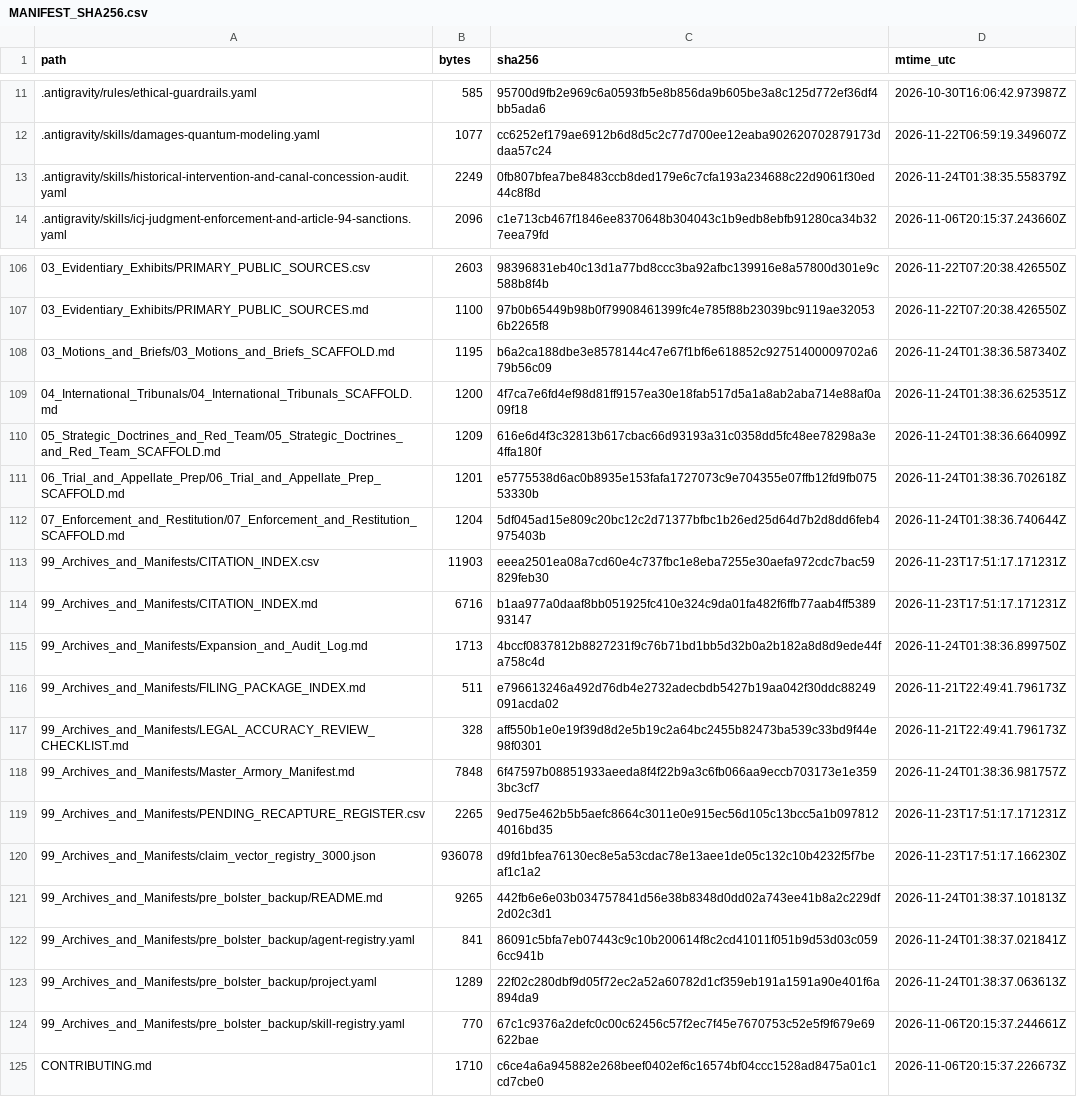
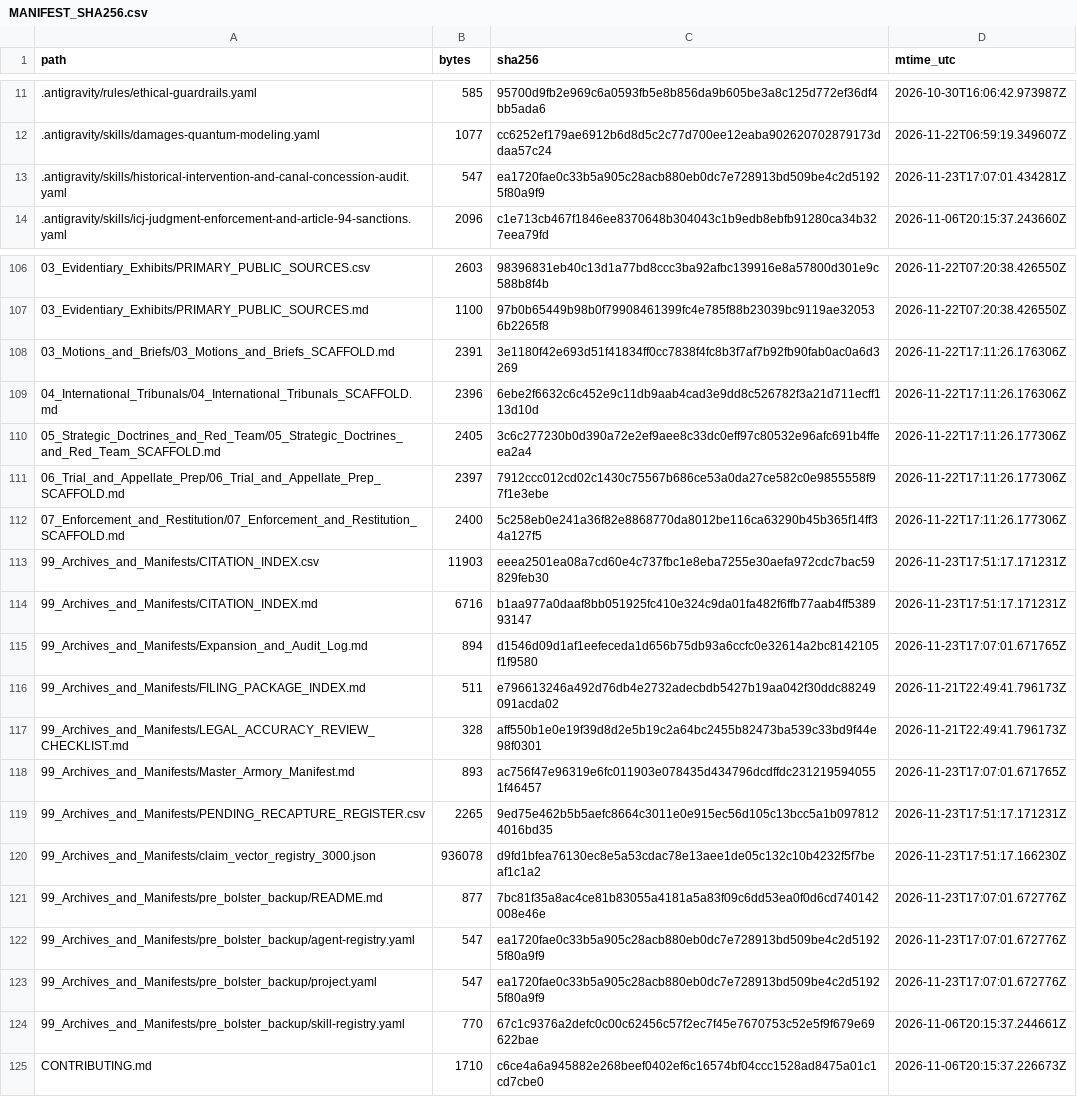
Before and after one commit to GlobalRestitutionAlliance/turtle-island-us-wa-upper-skagit-indian-tribe-master-litigation, a CSV file: 99_Archives_and_Manifests/MANIFEST_SHA256.csv, drawn as a sheet; only a part is shown, gaps mark what is left out; the diff covers the shown part only.

```diff
--- a/99_Archives_and_Manifests/MANIFEST_SHA256.csv
+++ b/99_Archives_and_Manifests/MANIFEST_SHA256.csv
@@ -12,3 +12,3 @@ path,bytes,sha256,mtime_utc
 .antigravity/skills/damages-quantum-modeling.yaml,1077,cc6252ef179ae6912b6d8d5c2c77d700ee12eaba902620702879173ddaa57c24,2026-11-22T06:59:19.349607Z
-.antigravity/skills/historical-intervention-and-canal-concession-audit.yaml,2249,0fb807bfea7be8483ccb8ded179e6c7cfa193a234688c22d9061f30ed44c8f8d,2026-11-24T01:38:35.558379Z
+.antigravity/skills/historical-intervention-and-canal-concession-audit.yaml,547,ea1720fae0c33b5a905c28acb880eb0dc7e728913bd509be4c2d51925f80a9f9,2026-11-23T17:07:01.434281Z
 .antigravity/skills/icj-judgment-enforcement-and-article-94-sanctions.yaml,2096,c1e713cb467f1846ee8370648b304043c1b9edb8ebfb91280ca34b327eea79fd,2026-11-06T20:15:37.243660Z
@@ -107,18 +107,18 @@ path,bytes,sha256,mtime_utc
 03_Evidentiary_Exhibits/PRIMARY_PUBLIC_SOURCES.md,1100,97b0b65449b98b0f79908461399fc4e785f88b23039bc9119ae320536b2265f8,2026-11-22T07:20:38.426550Z
-03_Motions_and_Briefs/03_Motions_and_Briefs_SCAFFOLD.md,1195,b6a2ca188dbe3e8578144c47e67f1bf6e618852c92751400009702a679b56c09,2026-11-24T01:38:36.587340Z
-04_International_Tribunals/04_International_Tribunals_SCAFFOLD.md,1200,4f7ca7e6fd4ef98d81ff9157ea30e18fab517d5a1a8ab2aba714e88af0a09f18,2026-11-24T01:38:36.625351Z
-05_Strategic_Doctrines_and_Red_Team/05_Strategic_Doctrines_and_Red_Team_SCAFFOLD.md,1209,616e6d4f3c32813b617cbac66d93193a31c0358dd5fc48ee78298a3e4ffa180f,2026-11-24T01:38:36.664099Z
-06_Trial_and_Appellate_Prep/06_Trial_and_Appellate_Prep_SCAFFOLD.md,1201,e5775538d6ac0b8935e153fafa1727073c9e704355e07ffb12fd9fb07553330b,2026-11-24T01:38:36.702618Z
-07_Enforcement_and_Restitution/07_Enforcement_and_Restitution_SCAFFOLD.md,1204,5df045ad15e809c20bc12c2d71377bfbc1b26ed25d64d7b2d8dd6feb4975403b,2026-11-24T01:38:36.740644Z
+03_Motions_and_Briefs/03_Motions_and_Briefs_SCAFFOLD.md,2391,3e1180f42e693d51f41834ff0cc7838f4fc8b3f7af7b92fb90fab0ac0a6d3269,2026-11-22T17:11:26.176306Z
+04_International_Tribunals/04_International_Tribunals_SCAFFOLD.md,2396,6ebe2f6632c6c452e9c11db9aab4cad3e9dd8c526782f3a21d711ecff113d10d,2026-11-22T17:11:26.176306Z
+05_Strategic_Doctrines_and_Red_Team/05_Strategic_Doctrines_and_Red_Team_SCAFFOLD.md,2405,3c6c277230b0d390a72e2ef9aee8c33dc0eff97c80532e96afc691b4ffeea2a4,2026-11-22T17:11:26.177306Z
+06_Trial_and_Appellate_Prep/06_Trial_and_Appellate_Prep_SCAFFOLD.md,2397,7912ccc012cd02c1430c75567b686ce53a0da27ce582c0e9855558f97f1e3ebe,2026-11-22T17:11:26.177306Z
+07_Enforcement_and_Restitution/07_Enforcement_and_Restitution_SCAFFOLD.md,2400,5c258eb0e241a36f82e8868770da8012be116ca63290b45b365f14ff34a127f5,2026-11-22T17:11:26.177306Z
 99_Archives_and_Manifests/CITATION_INDEX.csv,11903,eeea2501ea08a7cd60e4c737fbc1e8eba7255e30aefa972cdc7bac59829feb30,2026-11-23T17:51:17.171231Z
 99_Archives_and_Manifests/CITATION_INDEX.md,6716,b1aa977a0daaf8bb051925fc410e324c9da01fa482f6ffb77aab4ff538993147,2026-11-23T17:51:17.171231Z
-99_Archives_and_Manifests/Expansion_and_Audit_Log.md,1713,4bccf0837812b8827231f9c76b71bd1bb5d32b0a2b182a8d8d9ede44fa758c4d,2026-11-24T01:38:36.899750Z
+99_Archives_and_Manifests/Expansion_and_Audit_Log.md,894,d1546d09d1af1eefeceda1d656b75db93a6ccfc0e32614a2bc8142105f1f9580,2026-11-23T17:07:01.671765Z
 99_Archives_and_Manifests/FILING_PACKAGE_INDEX.md,511,e796613246a492d76db4e2732adecbdb5427b19aa042f30ddc88249091acda02,2026-11-21T22:49:41.796173Z
 99_Archives_and_Manifests/LEGAL_ACCURACY_REVIEW_CHECKLIST.md,328,aff550b1e0e19f39d8d2e5b19c2a64bc2455b82473ba539c33bd9f44e98f0301,2026-11-21T22:49:41.796173Z
-99_Archives_and_Manifests/Master_Armory_Manifest.md,7848,6f47597b08851933aeeda8f4f22b9a3c6fb066aa9eccb703173e1e3593bc3cf7,2026-11-24T01:38:36.981757Z
+99_Archives_and_Manifests/Master_Armory_Manifest.md,893,ac756f47e96319e6fc011903e078435d434796dcdffdc2312195940551f46457,2026-11-23T17:07:01.671765Z
 99_Archives_and_Manifests/PENDING_RECAPTURE_REGISTER.csv,2265,9ed75e462b5b5aefc8664c3011e0e915ec56d105c13bcc5a1b0978124016bd35,2026-11-23T17:51:17.171231Z
 99_Archives_and_Manifests/claim_vector_registry_3000.json,936078,d9fd1bfea76130ec8e5a53cdac78e13aee1de05c132c10b4232f5f7beaf1c1a2,2026-11-23T17:51:17.166230Z
-99_Archives_and_Manifests/pre_bolster_backup/README.md,9265,442fb6e6e03b034757841d56e38b8348d0dd02a743ee41b8a2c229df2d02c3d1,2026-11-24T01:38:37.101813Z
-99_Archives_and_Manifests/pre_bolster_backup/agent-registry.yaml,841,86091c5bfa7eb07443c9c10b200614f8c2cd41011f051b9d53d03c0596cc941b,2026-11-24T01:38:37.021841Z
-99_Archives_and_Manifests/pre_bolster_backup/project.yaml,1289,22f02c280dbf9d05f72ec2a52a60782d1cf359eb191a1591a90e401f6a894da9,2026-11-24T01:38:37.063613Z
+99_Archives_and_Manifests/pre_bolster_backup/README.md,877,7bc81f35a8ac4ce81b83055a4181a5a83f09c6dd53ea0f0d6cd740142008e46e,2026-11-23T17:07:01.672776Z
+99_Archives_and_Manifests/pre_bolster_backup/agent-registry.yaml,547,ea1720fae0c33b5a905c28acb880eb0dc7e728913bd509be4c2d51925f80a9f9,2026-11-23T17:07:01.672776Z
+99_Archives_and_Manifests/pre_bolster_backup/project.yaml,547,ea1720fae0c33b5a905c28acb880eb0dc7e728913bd509be4c2d51925f80a9f9,2026-11-23T17:07:01.672776Z
 99_Archives_and_Manifests/pre_bolster_backup/skill-registry.yaml,770,67c1c9376a2defc0c00c62456c57f2ec7f45e7670753c52e5f9f679e69622bae,2026-11-06T20:15:37.244661Z
```
Also changed, not shown: 77 edited cells elsewhere in this file, 37 other files.
